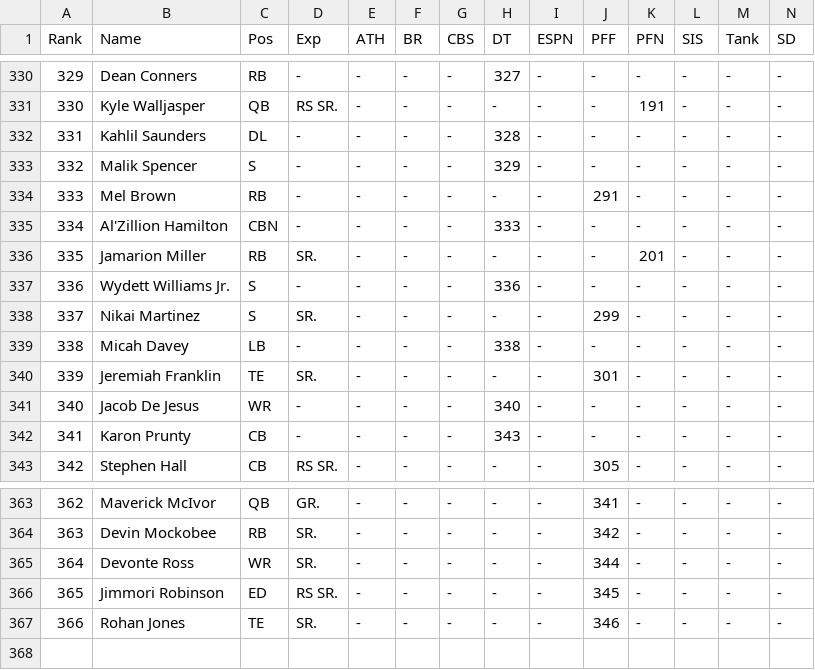
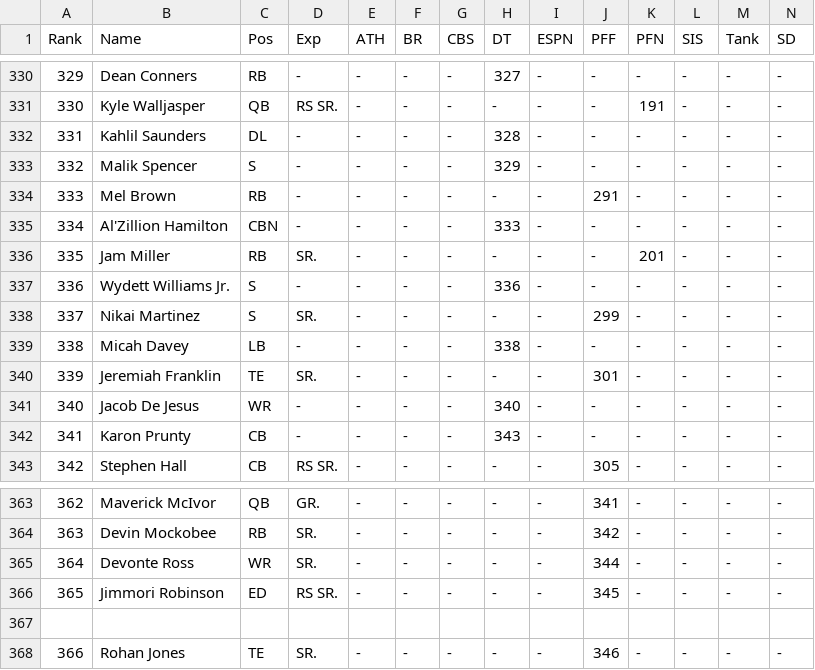
Before and after one commit to skjjcruz/Owner-Dashboard--V7, a CSV file: player.csv, drawn as a sheet; only a part is shown, gaps mark what is left out; rows hold the shown columns only; the diff names each change by its address in the sheet, - before the commit and + after, or states it on an @@ line.

Commit message:
Update player.csv

```diff
--- a/player.csv
+++ b/player.csv
-B336 (Name): Jamarion Miller
+B336 (Name): Jam Miller
+row 367: (empty)
```
